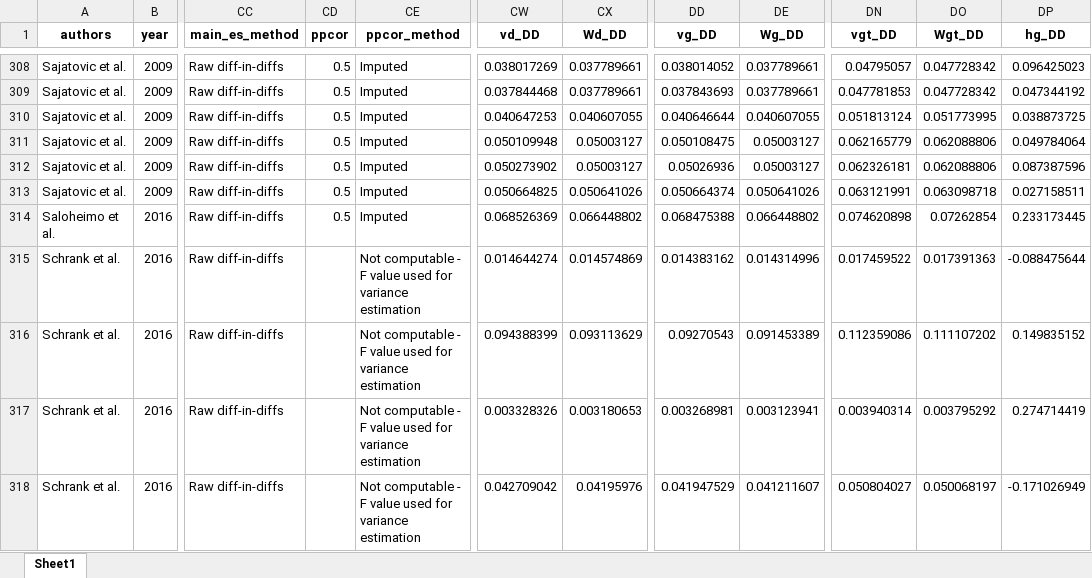
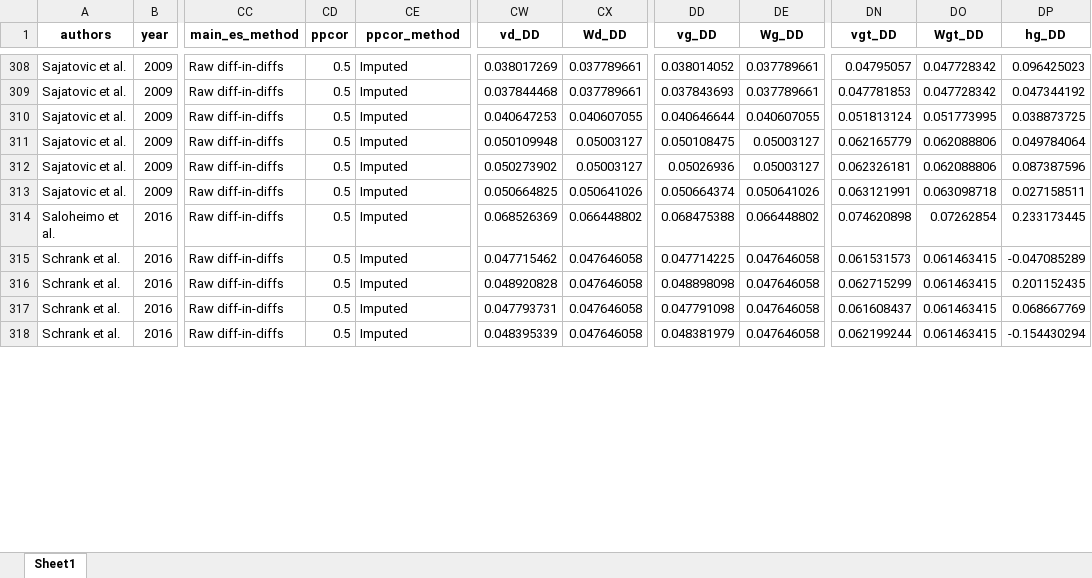
Before and after one commit to MikkelVembye/Group-based-interventions, an Excel workbook: Group-based interventions data.xlsx, sheet Sheet1, drawn as a sheet; only a part is shown, gaps mark what is left out; values as stored, in another font and other column widths than the file's, no borders; the diff covers the shown part only; the diff names each change by its address in the sheet, - before the commit and + after, or states it on an @@ line.

```diff
--- a/Group-based interventions data.xlsx (sheet Sheet1)
+++ b/Group-based interventions data.xlsx (sheet Sheet1)
-CD315:CD318 (ppcor): (empty)
+CD315:CD318 (ppcor): 0.5
-CE315:CE318 (ppcor_method): Not computable - F value used for variance estimation
+CE315:CE318 (ppcor_method): Imputed
-CW315 (vd_DD): 0.014644274
+CW315 (vd_DD): 0.047715462
-CX315 (Wd_DD): 0.014574869
+CX315 (Wd_DD): 0.047646058
-DD315 (vg_DD): 0.014383162
+DD315 (vg_DD): 0.047714225
-DE315 (Wg_DD): 0.014314996
+DE315 (Wg_DD): 0.047646058
-DN315 (vgt_DD): 0.017459522
+DN315 (vgt_DD): 0.061531573
-DO315 (Wgt_DD): 0.017391363
+DO315 (Wgt_DD): 0.061463415
-DP315 (hg_DD): -0.088475644
+DP315 (hg_DD): -0.047085289
-CW316 (vd_DD): 0.094388399
+CW316 (vd_DD): 0.048920828
-CX316 (Wd_DD): 0.093113629
+CX316 (Wd_DD): 0.047646058
-DD316 (vg_DD): 0.09270543
+DD316 (vg_DD): 0.048898098
-DE316 (Wg_DD): 0.091453389
+DE316 (Wg_DD): 0.047646058
-DN316 (vgt_DD): 0.112359086
+DN316 (vgt_DD): 0.062715299
-DO316 (Wgt_DD): 0.111107202
+DO316 (Wgt_DD): 0.061463415
-DP316 (hg_DD): 0.149835152
+DP316 (hg_DD): 0.201152435
-CW317 (vd_DD): 0.003328326
+CW317 (vd_DD): 0.047793731
-CX317 (Wd_DD): 0.003180653
+CX317 (Wd_DD): 0.047646058
-DD317 (vg_DD): 0.003268981
+DD317 (vg_DD): 0.047791098
-DE317 (Wg_DD): 0.003123941
+DE317 (Wg_DD): 0.047646058
-DN317 (vgt_DD): 0.003940314
+DN317 (vgt_DD): 0.061608437
-DO317 (Wgt_DD): 0.003795292
+DO317 (Wgt_DD): 0.061463415
-DP317 (hg_DD): 0.274714419
+DP317 (hg_DD): 0.068667769
-CW318 (vd_DD): 0.042709042
+CW318 (vd_DD): 0.048395339
-CX318 (Wd_DD): 0.04195976
+CX318 (Wd_DD): 0.047646058
-DD318 (vg_DD): 0.041947529
+DD318 (vg_DD): 0.048381979
-DE318 (Wg_DD): 0.041211607
+DE318 (Wg_DD): 0.047646058
-DN318 (vgt_DD): 0.050804027
+DN318 (vgt_DD): 0.062199244
-DO318 (Wgt_DD): 0.050068197
+DO318 (Wgt_DD): 0.061463415
-DP318 (hg_DD): -0.171026949
+DP318 (hg_DD): -0.154430294
```
Also changed, not shown: 41 edited cells elsewhere in this sheet, ES calc/Descriptive coding scheme for group-based interventions (data).xlsx, 18 other files.
